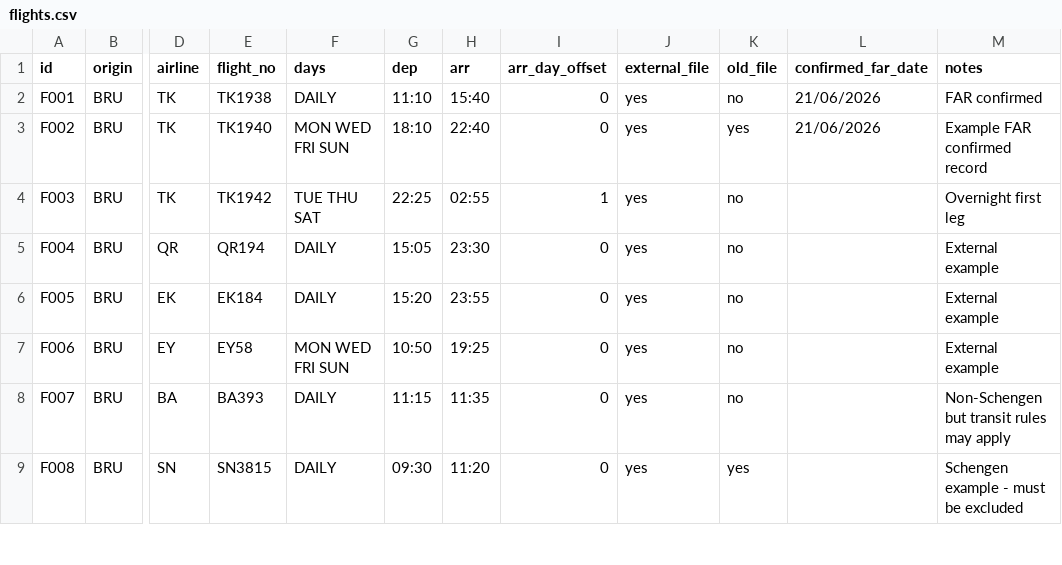
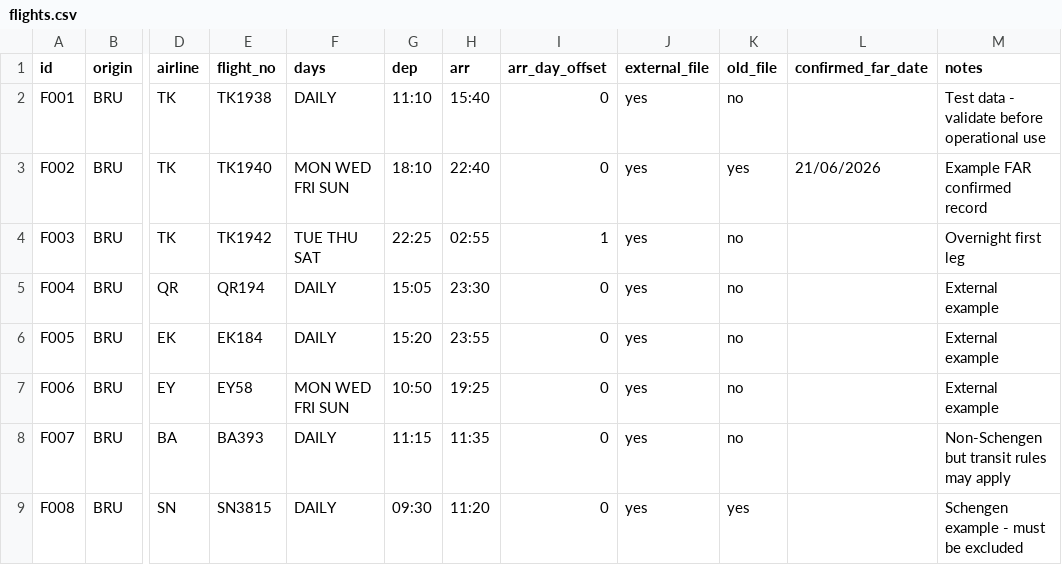
Before and after one commit to osvcar/bru-route-explorer, a CSV file: data/flights.csv, drawn as a sheet; only a part is shown, gaps mark what is left out; the diff names each change by its address in the sheet, - before the commit and + after, or states it on an @@ line.

```diff
--- a/data/flights.csv
+++ b/data/flights.csv
-L2 (confirmed_far_date): 21/06/2026
+L2 (confirmed_far_date): (empty)
-M2 (notes): FAR confirmed
+M2 (notes): Test data - validate before operational use
```
Also changed, not shown: 2 other files.
